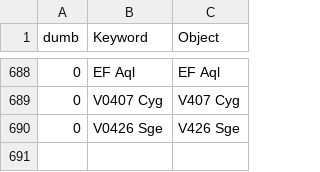
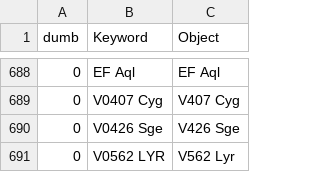
Before and after one commit to aras-database/database, a CSV file: data/objects.csv, drawn as a sheet; only a part is shown, gaps mark what is left out; the diff names each change by its address in the sheet, - before the commit and + after, or states it on an @@ line.

```diff
--- a/data/objects.csv
+++ b/data/objects.csv
+row 691: 0 | V0562 LYR | V562 Lyr
```
Also changed, not shown: 37 other files.
